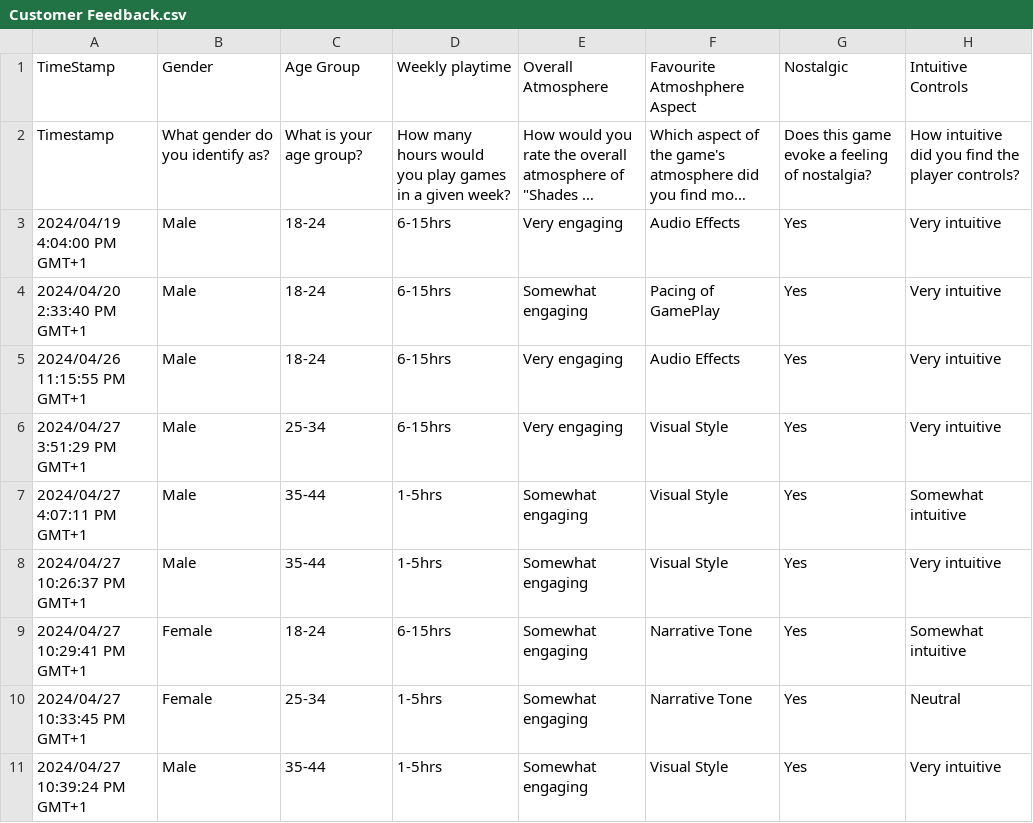
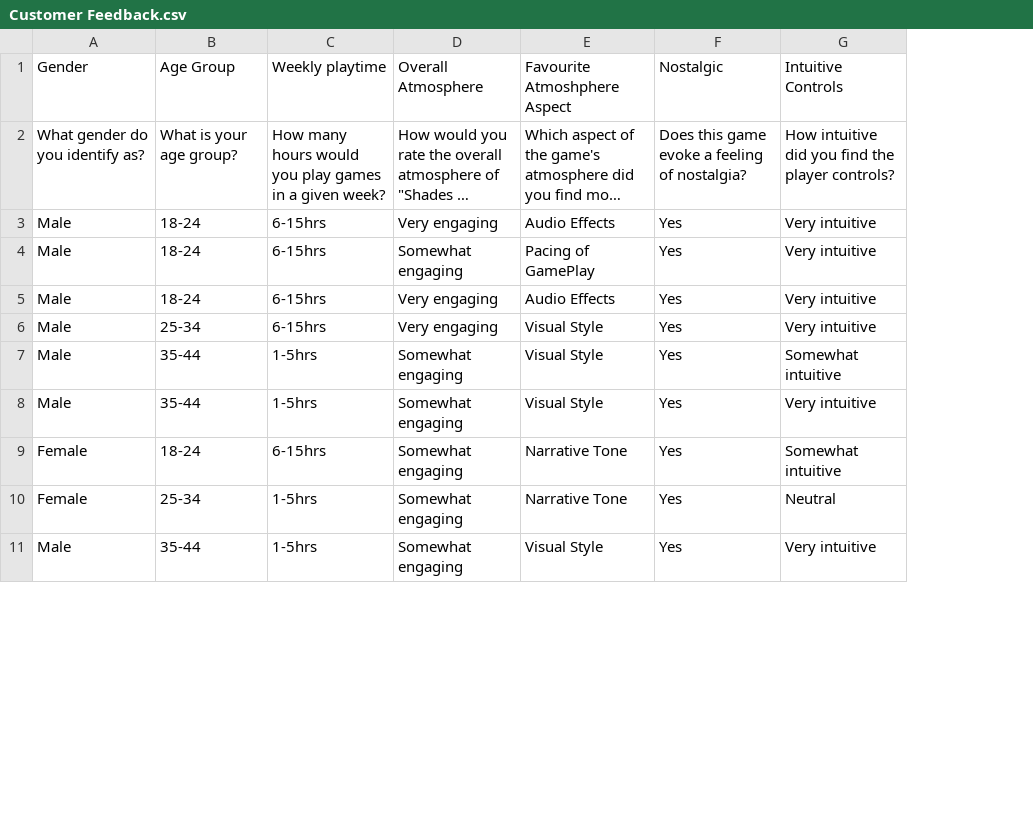
Before and after one commit to LukeCasso/2024_TCA_3, a CSV file: data/Customer Feedback.csv, drawn as a sheet; only a part is shown; long unchanged cells end in …; the diff names each change by its address in the sheet, - before the commit and + after, or states it on an @@ line.

```diff
--- a/data/Customer Feedback.csv
+++ b/data/Customer Feedback.csv
-column A (TimeStamp), rows 2-11: Timestamp | 2024/04/19 4:04:00 PM GMT+1 | 2024/04/20 2:33:40 PM GMT+1 | 2024/04/26 11:15:55 PM GMT+1 | 2024/04/27 3:51:29 PM GMT+1 | 2024/04/27 4:07:11 PM GMT+1 | 2024/04/27 10:26:37 PM GMT+1 | 2024/04/27 10:29:41 PM GMT+1 | 2024/04/27 10:33:45 PM GMT+1 | 2024/04/27 10:39:24 PM GMT+1
```
Also changed, not shown: 13 other files.
